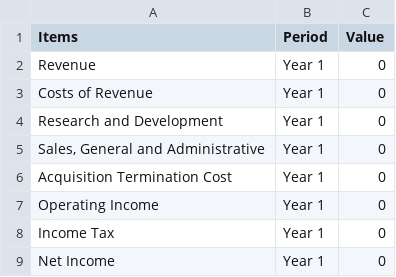
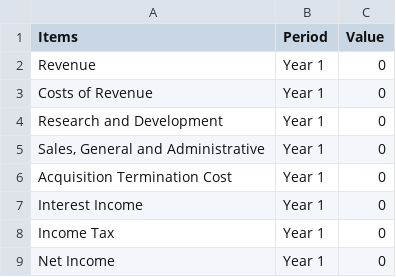
Before and after one commit to jacquessham/FinancialReport_Dashboard, a CSV file: dashboard/data/nvda/dataset/nvda_income_template.csv, drawn as a sheet.

```diff
--- a/dashboard/data/nvda/dataset/nvda_income_template.csv
+++ b/dashboard/data/nvda/dataset/nvda_income_template.csv
@@ -6,3 +6,3 @@
 "Acquisition Termination Cost","Year 1",0
-"Operating Income","Year 1",0
+"Interest Income","Year 1",0
 "Income Tax","Year 1",0
```
Also changed, not shown: dashboard/data/nvda/dataset/nvda_income_example.csv, 3 other files.
